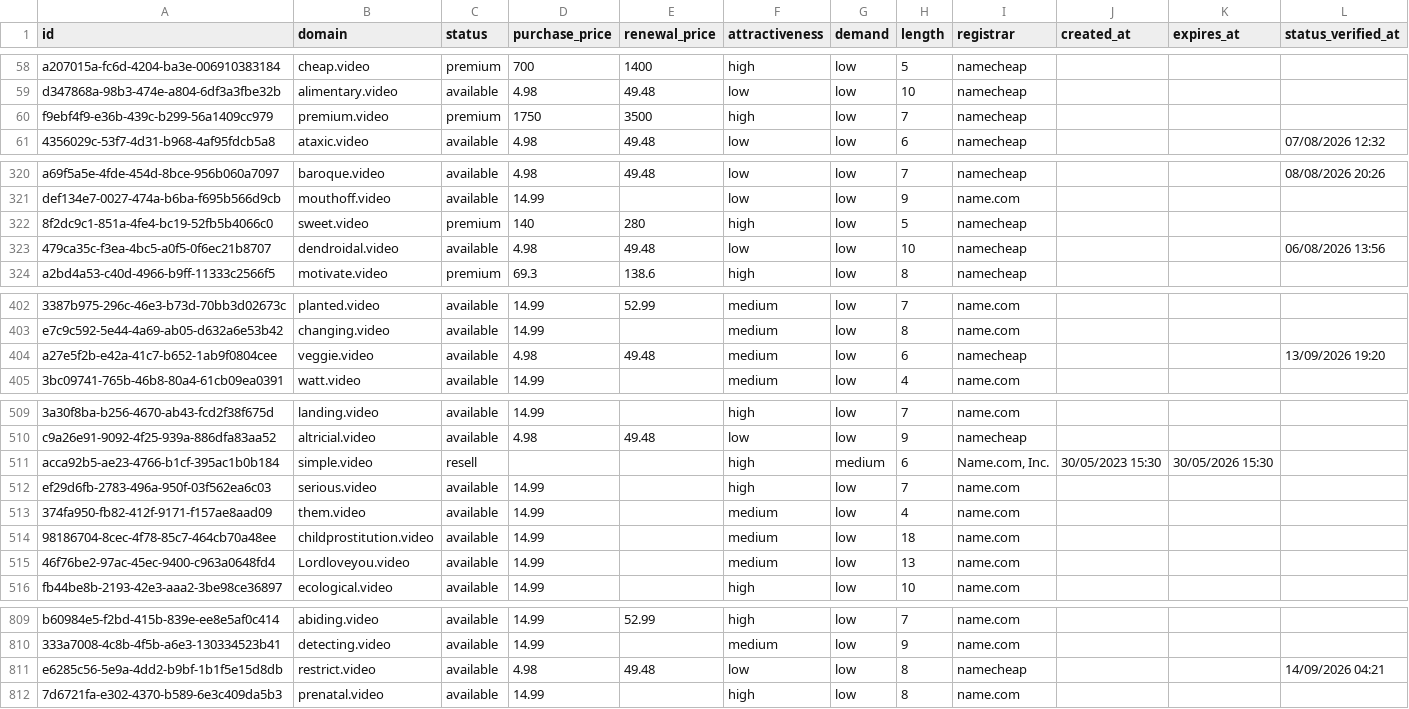
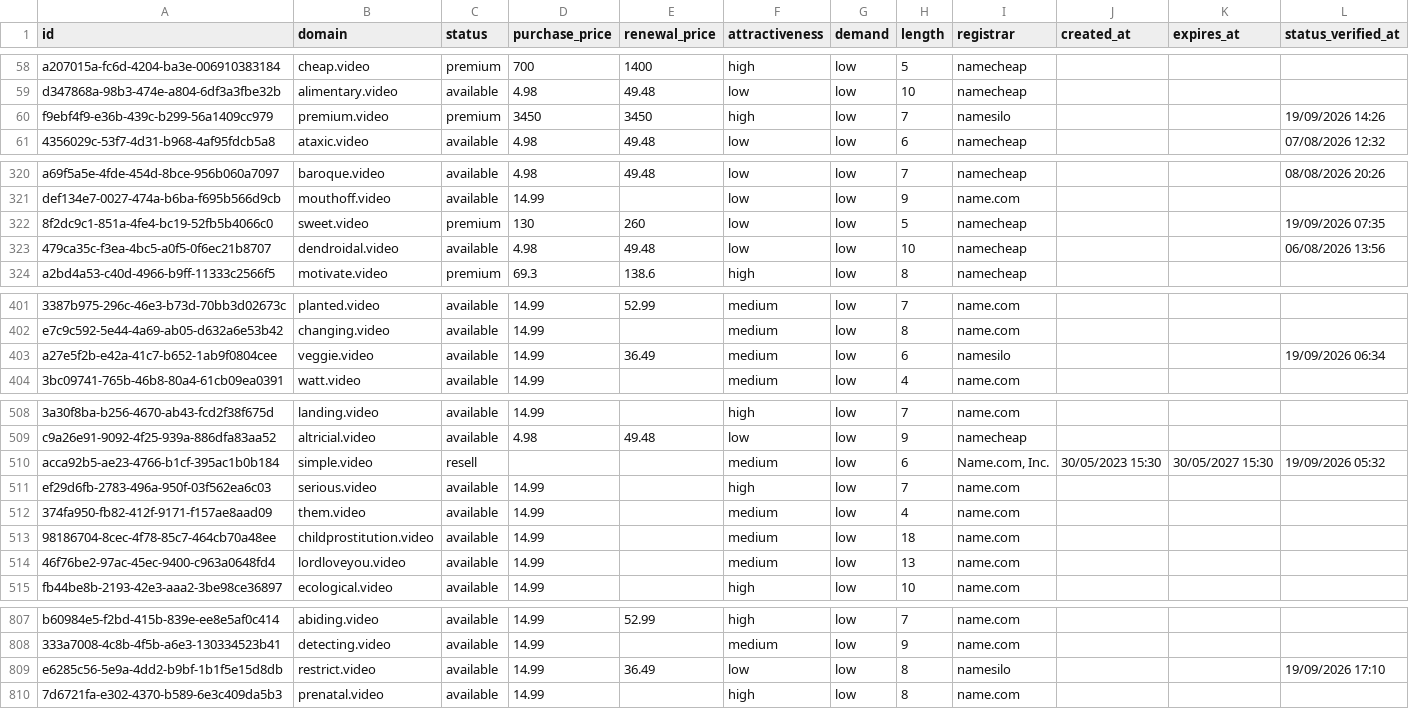
Before and after one commit to UniqueDomains/video-oneword-domains, a CSV file: video.csv, drawn as a sheet; only a part is shown, gaps mark what is left out; addresses are those after the commit; the diff covers the shown part only; the diff names each change by its address in the sheet, - before the commit and + after, or states it on an @@ line.

Commit message:
Domains update

```diff
--- a/video.csv
+++ b/video.csv
-D60 (purchase_price): 1750
+D60 (purchase_price): 3450
-E60 (renewal_price): 3500
+E60 (renewal_price): 3450
-I60 (registrar): namecheap
+I60 (registrar): namesilo
-L60 (status_verified_at): (empty)
+L60 (status_verified_at): 19/09/2026 14:26
-D322 (purchase_price): 140
+D322 (purchase_price): 130
-E322 (renewal_price): 280
+E322 (renewal_price): 260
-F322 (attractiveness): high
+F322 (attractiveness): low
-L322 (status_verified_at): (empty)
+L322 (status_verified_at): 19/09/2026 07:35
-D403 (purchase_price): 4.98
+D403 (purchase_price): 14.99
-E403 (renewal_price): 49.48
+E403 (renewal_price): 36.49
-I403 (registrar): namecheap
+I403 (registrar): namesilo
-L403 (status_verified_at): 13/09/2026 19:20
+L403 (status_verified_at): 19/09/2026 06:34
-F510 (attractiveness): high
+F510 (attractiveness): medium
-G510 (demand): medium
+G510 (demand): low
-K510 (expires_at): 30/05/2026 15:30
+K510 (expires_at): 30/05/2027 15:30
-L510 (status_verified_at): (empty)
+L510 (status_verified_at): 19/09/2026 05:32
-B514 (domain): Lordloveyou.video
+B514 (domain): lordloveyou.video
-D809 (purchase_price): 4.98
+D809 (purchase_price): 14.99
-E809 (renewal_price): 49.48
+E809 (renewal_price): 36.49
-I809 (registrar): namecheap
+I809 (registrar): namesilo
-L809 (status_verified_at): 14/09/2026 04:21
+L809 (status_verified_at): 19/09/2026 17:10
```
Also changed, not shown: 3 added rows, 3 removed rows and 61 edited cells elsewhere in this file, 4 other files.
